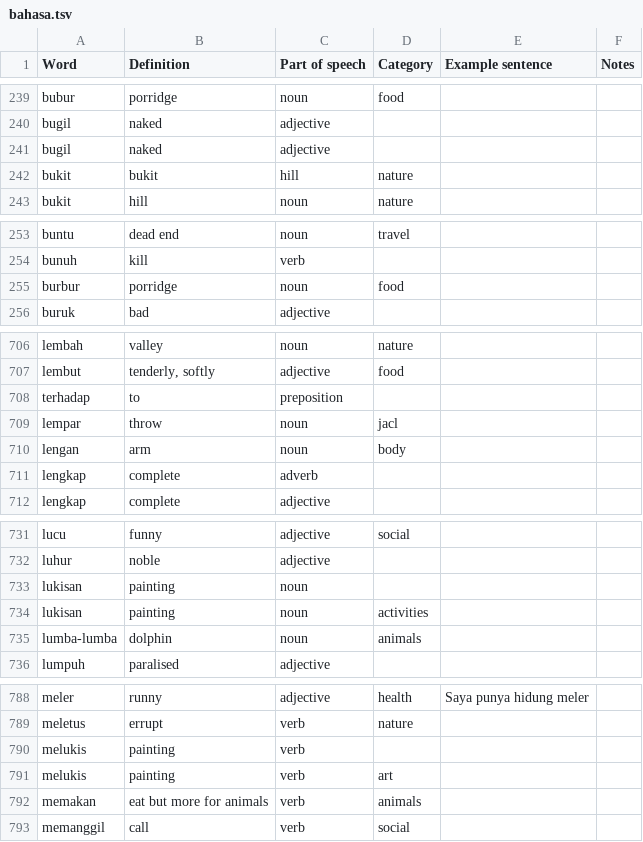
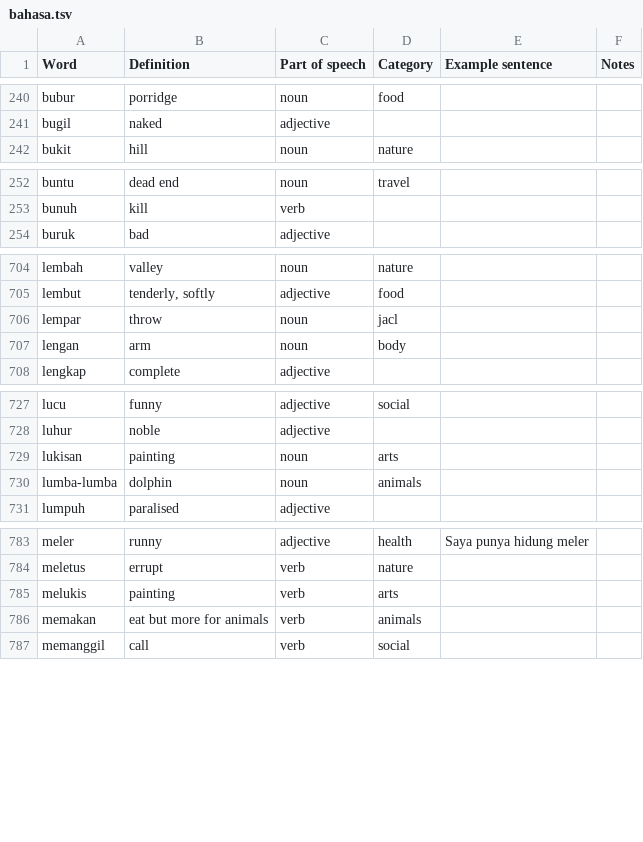
Before and after one commit to DangarStu/indonesian, a TSV file: dict/bahasa.tsv, drawn as a sheet; only a part is shown, gaps mark what is left out; the diff covers the shown part only.

Commit message:
Fixed bug with merged vertical words and not using last row and column

```diff
--- a/dict/bahasa.tsv
+++ b/dict/bahasa.tsv
@@ -240,4 +241,2 @@ bubur	porridge	noun	food
 bugil	naked	adjective			
-bugil	naked	adjective			
-bukit	bukit	hill	nature		
 bukit	hill	noun	nature		
@@ -254,3 +253,2 @@ buntu	dead end	noun	travel
 bunuh	kill	verb			
-burbur	porridge	noun	food		
 buruk	bad	adjective			
@@ -707,6 +705,4 @@ lembah	valley	noun	nature
 lembut	tenderly, softly	adjective	food		
-terhadap	to	preposition			
 lempar	throw	noun	jacl		
 lengan	arm	noun	body		
-lengkap	complete	adverb			
 lengkap	complete	adjective			
@@ -732,4 +728,3 @@ lucu	funny	adjective	social
 luhur	noble	adjective			
-lukisan	painting	noun			
-lukisan	painting	noun	activities		
+lukisan	painting	noun	arts		
 lumba-lumba	dolphin	noun	animals		
@@ -789,4 +784,3 @@ meler	runny	adjective	health	Saya punya hidung meler
 meletus	errupt	verb	nature		
-melukis	painting	verb			
-melukis	painting	verb	art		
+melukis	painting	verb	arts		
 memakan	eat but more for animals	verb	animals		
```
Also changed, not shown: 3 added rows, 8 removed rows, 4 moved rows and 3 edited cells elsewhere in this file, dict/food.tsv, 2 other files.
